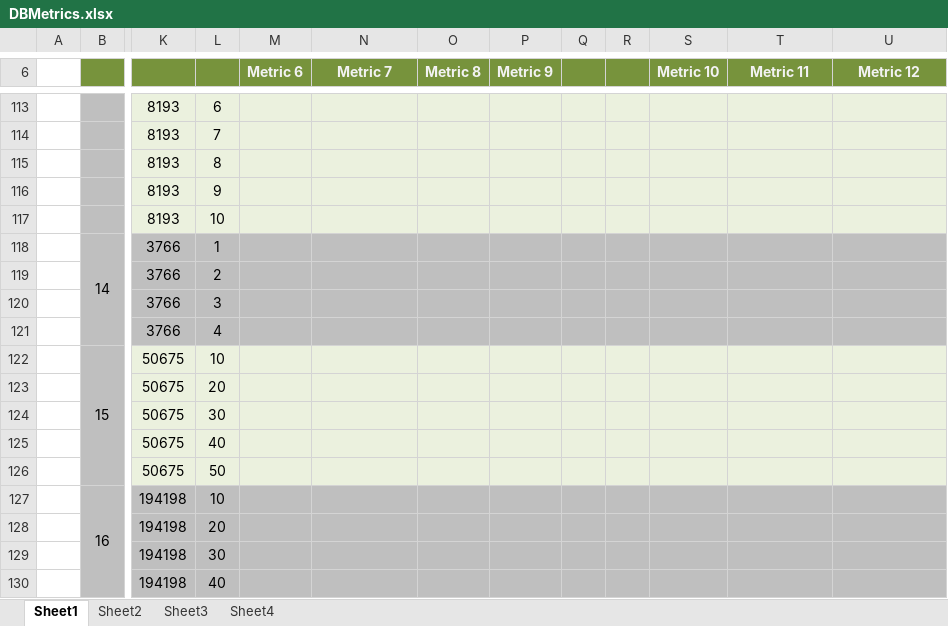
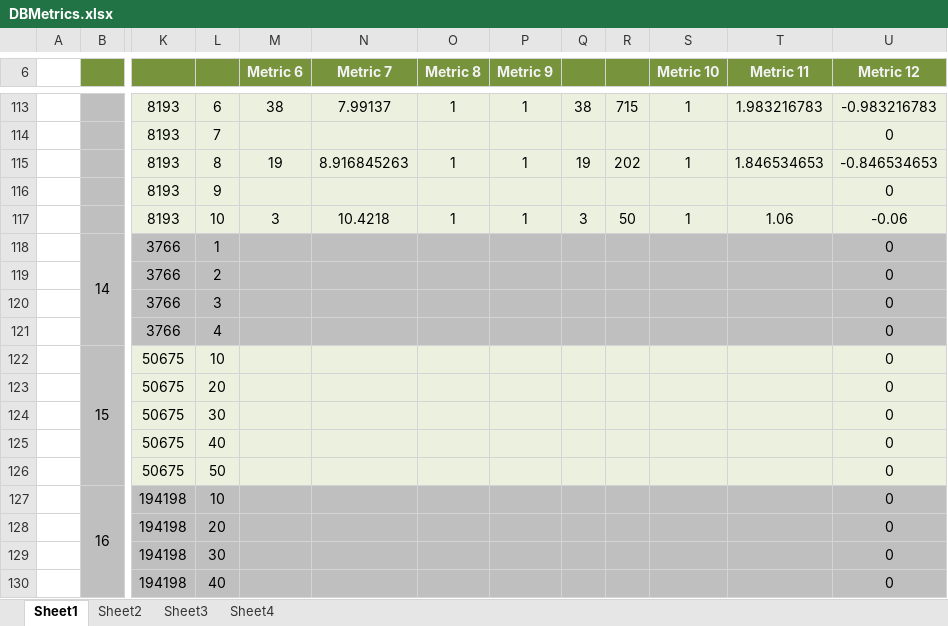
Before and after one commit to clezcano/Database-Generation-for-Itemset-Mining, an Excel workbook: DBMetrics.xlsx, sheet Sheet1, drawn as a sheet; only a part is shown, gaps mark what is left out; values as stored, in another font and other column widths than the file's, no borders; the diff covers the shown part only; the diff names each change by its address in the sheet, - before the commit and + after, or states it on an @@ line.

Commit message:
metrics

```diff
--- a/DBMetrics.xlsx (sheet Sheet1)
+++ b/DBMetrics.xlsx (sheet Sheet1)
-M113 (Metric 6): (empty)
+M113 (Metric 6): 38
-N113 (Metric 7): (empty)
+N113 (Metric 7): 7.99137
-O113 (Metric 8): (empty)
+O113 (Metric 8): 1
-P113 (Metric 9): (empty)
+P113 (Metric 9): 1
-Q113: (empty)
+Q113: 38
-R113: (empty)
+R113: 715
-S113 (Metric 10): (empty)
+S113 (Metric 10): 1
-T113 (Metric 11): (empty)
+T113 (Metric 11): 1.983216783
-U113 (Metric 12): (empty)
+U113 (Metric 12): -0.983216783
-U114 (Metric 12): (empty)
+U114 (Metric 12): 0
-M115 (Metric 6): (empty)
+M115 (Metric 6): 19
-N115 (Metric 7): (empty)
+N115 (Metric 7): 8.916845263
-O115 (Metric 8): (empty)
+O115 (Metric 8): 1
-P115 (Metric 9): (empty)
+P115 (Metric 9): 1
-Q115: (empty)
+Q115: 19
-R115: (empty)
+R115: 202
-S115 (Metric 10): (empty)
+S115 (Metric 10): 1
-T115 (Metric 11): (empty)
+T115 (Metric 11): 1.846534653
-U115 (Metric 12): (empty)
+U115 (Metric 12): -0.846534653
-U116 (Metric 12): (empty)
+U116 (Metric 12): 0
-M117 (Metric 6): (empty)
+M117 (Metric 6): 3
-N117 (Metric 7): (empty)
+N117 (Metric 7): 10.4218
-O117 (Metric 8): (empty)
+O117 (Metric 8): 1
-P117 (Metric 9): (empty)
+P117 (Metric 9): 1
-Q117: (empty)
+Q117: 3
-R117: (empty)
+R117: 50
-S117 (Metric 10): (empty)
+S117 (Metric 10): 1
-T117 (Metric 11): (empty)
+T117 (Metric 11): 1.06
-U117 (Metric 12): (empty)
+U117 (Metric 12): -0.06
-U118:U130 (Metric 12): (empty)
+U118:U130 (Metric 12): 0
```
Also changed, not shown: other rows of this sheet, charts or pictures.
